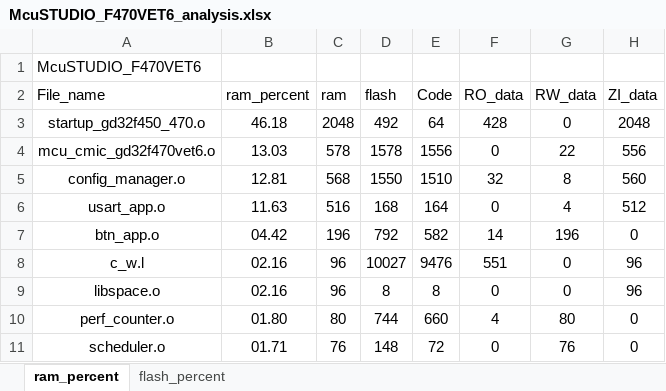
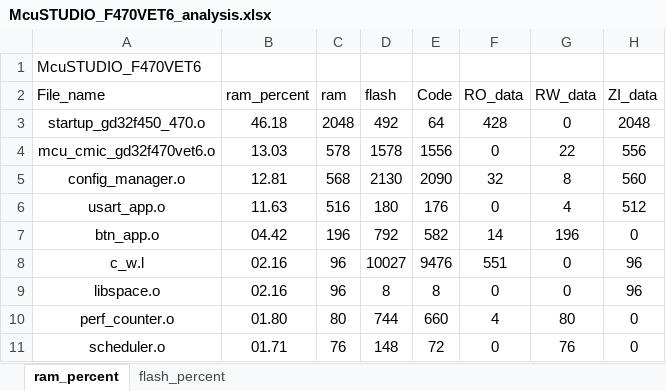
Before and after one commit to Rolmoland/Gamecc, an Excel workbook: MDK/McuSTUDIO_F470VET6_analysis.xlsx, sheet ram_percent, drawn as a sheet; only a part is shown; values as stored, in another font and other column widths than the file's, no borders; charts and pictures and table styles not drawn; the diff names each change by its address in the sheet, - before the commit and + after, or states it on an @@ line.

```diff
--- a/MDK/McuSTUDIO_F470VET6_analysis.xlsx (sheet ram_percent)
+++ b/MDK/McuSTUDIO_F470VET6_analysis.xlsx (sheet ram_percent)
-D5 (flash): 1550
+D5 (flash): 2130
-E5 (Code): 1510
+E5 (Code): 2090
-D6 (flash): 168
+D6 (flash): 180
-E6 (Code): 164
+E6 (Code): 176
```
Also changed, not shown: sheet flash_percent, charts or pictures, 43 other files.
